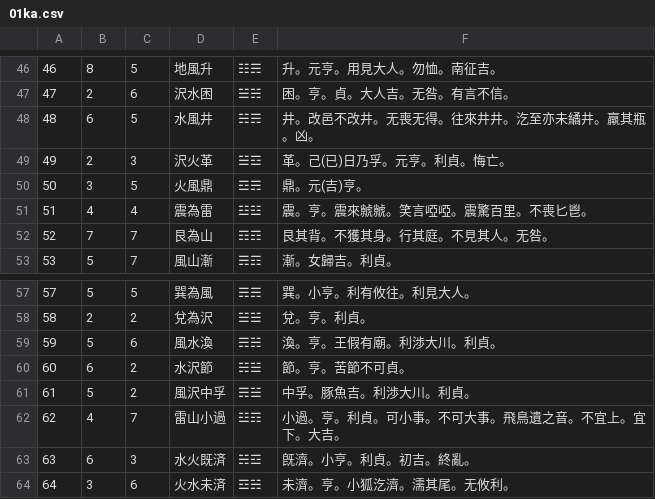
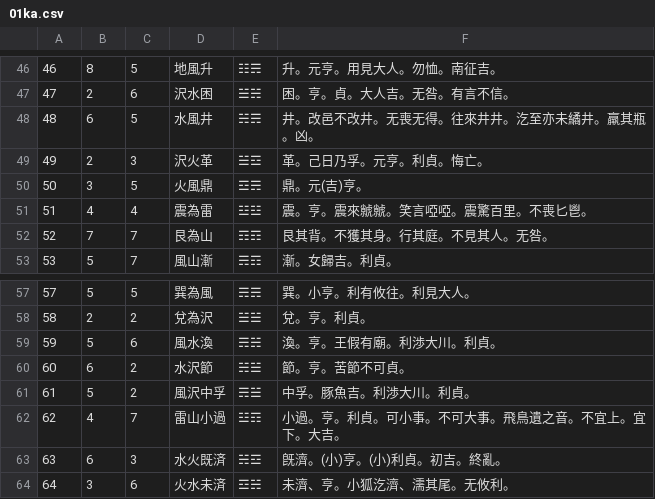
Before and after one commit to koniti/Book_of_Changes, a CSV file: 01ka.csv, drawn as a sheet; only a part is shown, gaps mark what is left out.

```diff
--- a/01ka.csv
+++ b/01ka.csv
@@ -48,3 +48,3 @@
 48,6,5,"水風井","☵☴","井。改邑不改井。无喪无得。往來井井。汔至亦未繘井。羸其瓶。凶。"
-49,2,3,"沢火革","☱☲","革。己(已)日乃孚。元亨。利貞。悔亡。"
+49,2,3,"沢火革","☱☲","革。己日乃孚。元亨。利貞。悔亡。"
 50,3,5,"火風鼎","☲☴","鼎。元(吉)亨。"
@@ -62,3 +62,3 @@
 62,4,7,"雷山小過","☳☶","小過。亨。利貞。可小事。不可大事。飛鳥遺之音。不宜上。宜下。大吉。"
-63,6,3,"水火既済","☵☲","旣濟。小亨。利貞。初吉。終亂。"
-64,3,6,"火水未済","☲☵","未濟。亨。小狐汔濟。濡其尾。无攸利。"
+63,6,3,"水火既済","☵☲","旣濟。(小)亨。(小)利貞。初吉。終亂。"
+64,3,6,"火水未済","☲☵","未濟、亨。小狐汔濟、濡其尾。无攸利。"
```
Also changed, not shown: 02tanden.csv, 06bungen.csv, 3 other files.
